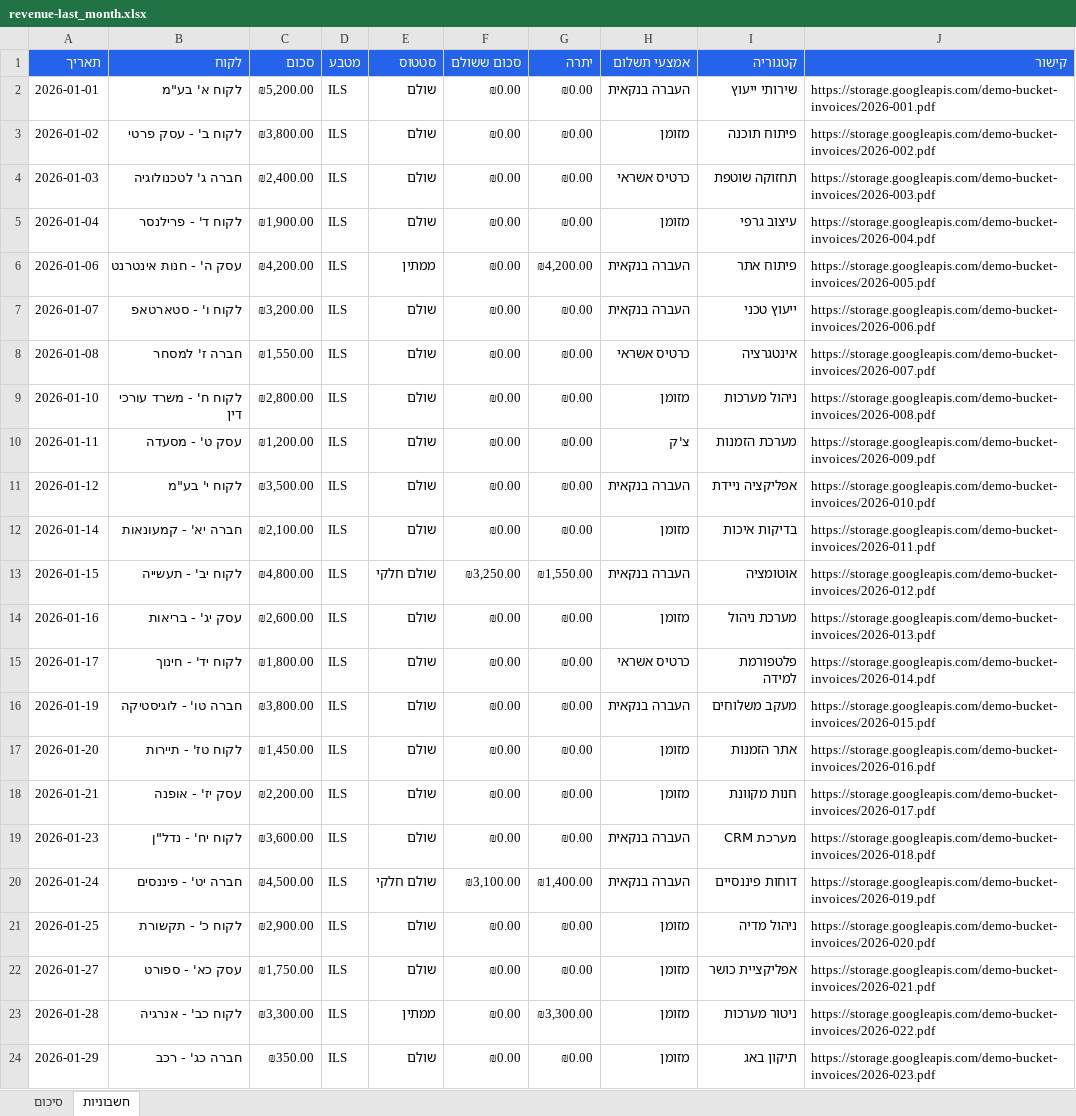
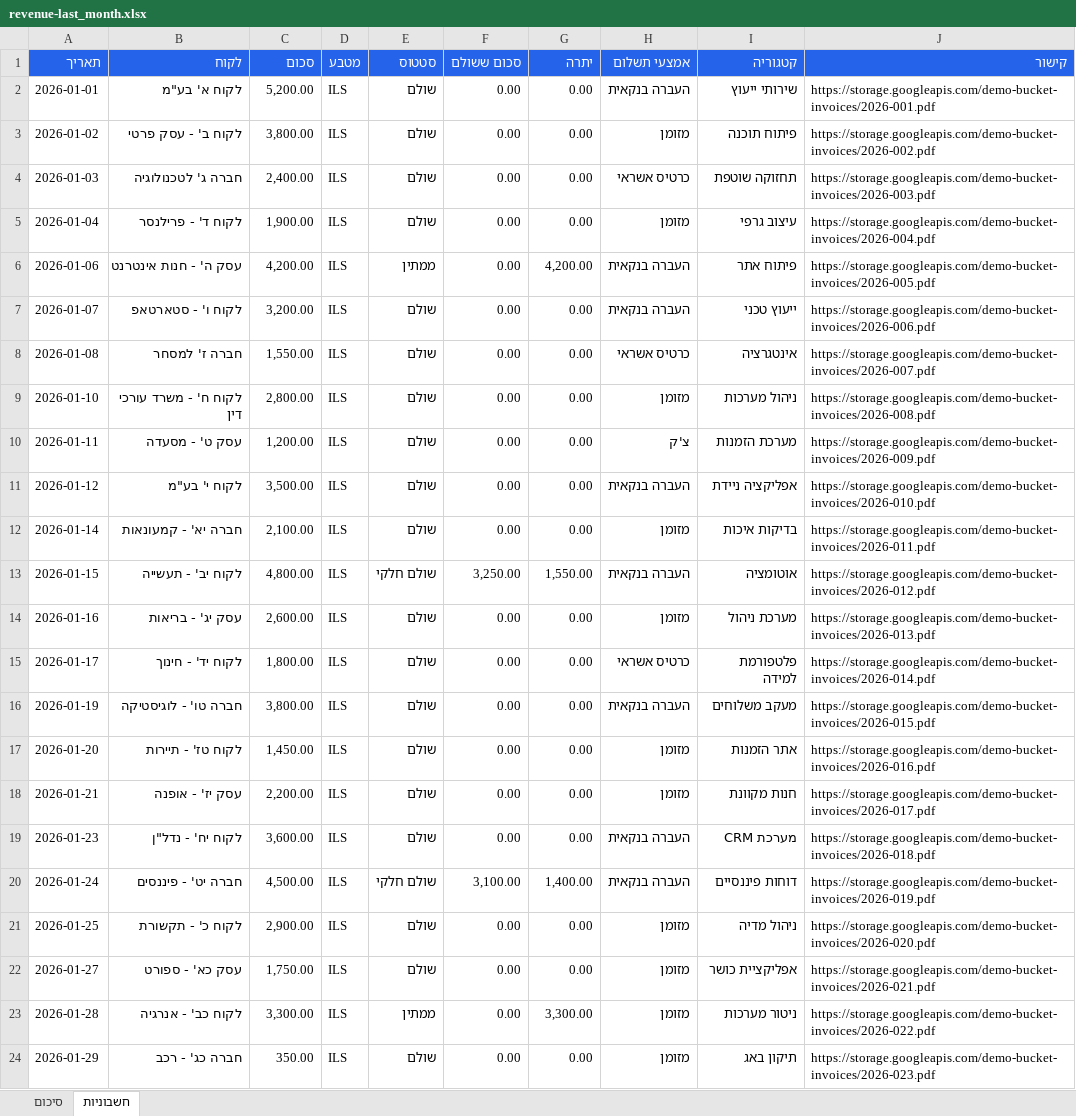
Before and after one commit to idobetesh/invofox, an Excel workbook: services/worker/demos/report/output/revenue/last_month/revenue-last_month.xlsx, sheet חשבוניות, drawn as a sheet; values as stored, in another font and other column widths than the file's, no borders; the diff names each change by its address in the sheet, - before the commit and + after, or states it on an @@ line.

```diff
--- a/services/worker/demos/report/output/revenue/last_month/revenue-last_month.xlsx (sheet חשבוניות)
+++ b/services/worker/demos/report/output/revenue/last_month/revenue-last_month.xlsx (sheet חשבוניות)
-C2 (סכום): ₪5,200.00
+C2 (סכום): 5,200.00
-F2:F12 (סכום ששולם): ₪0.00
+F2:F12 (סכום ששולם): 0.00
-G2:G5 (יתרה): ₪0.00
+G2:G5 (יתרה): 0.00
-C3 (סכום): ₪3,800.00
+C3 (סכום): 3,800.00
-C4 (סכום): ₪2,400.00
+C4 (סכום): 2,400.00
-C5 (סכום): ₪1,900.00
+C5 (סכום): 1,900.00
-C6 (סכום): ₪4,200.00
+C6 (סכום): 4,200.00
-G6 (יתרה): ₪4,200.00
+G6 (יתרה): 4,200.00
-C7 (סכום): ₪3,200.00
+C7 (סכום): 3,200.00
-G7:G12 (יתרה): ₪0.00
+G7:G12 (יתרה): 0.00
-C8 (סכום): ₪1,550.00
+C8 (סכום): 1,550.00
-C9 (סכום): ₪2,800.00
+C9 (סכום): 2,800.00
-C10 (סכום): ₪1,200.00
+C10 (סכום): 1,200.00
-C11 (סכום): ₪3,500.00
+C11 (סכום): 3,500.00
-C12 (סכום): ₪2,100.00
+C12 (סכום): 2,100.00
-C13 (סכום): ₪4,800.00
+C13 (סכום): 4,800.00
-F13 (סכום ששולם): ₪3,250.00
+F13 (סכום ששולם): 3,250.00
-G13 (יתרה): ₪1,550.00
+G13 (יתרה): 1,550.00
-C14 (סכום): ₪2,600.00
+C14 (סכום): 2,600.00
-F14:F19 (סכום ששולם): ₪0.00
+F14:F19 (סכום ששולם): 0.00
-G14:G19 (יתרה): ₪0.00
+G14:G19 (יתרה): 0.00
-C15 (סכום): ₪1,800.00
+C15 (סכום): 1,800.00
-C16 (סכום): ₪3,800.00
+C16 (סכום): 3,800.00
-C17 (סכום): ₪1,450.00
+C17 (סכום): 1,450.00
-C18 (סכום): ₪2,200.00
+C18 (סכום): 2,200.00
-C19 (סכום): ₪3,600.00
+C19 (סכום): 3,600.00
-C20 (סכום): ₪4,500.00
+C20 (סכום): 4,500.00
-F20 (סכום ששולם): ₪3,100.00
+F20 (סכום ששולם): 3,100.00
-G20 (יתרה): ₪1,400.00
+G20 (יתרה): 1,400.00
-C21 (סכום): ₪2,900.00
+C21 (סכום): 2,900.00
-F21:F24 (סכום ששולם): ₪0.00
+F21:F24 (סכום ששולם): 0.00
-G21:G22 (יתרה): ₪0.00
+G21:G22 (יתרה): 0.00
-C22 (סכום): ₪1,750.00
+C22 (סכום): 1,750.00
-C23 (סכום): ₪3,300.00
+C23 (סכום): 3,300.00
-G23 (יתרה): ₪3,300.00
+G23 (יתרה): 3,300.00
-C24 (סכום): ₪350.00
+C24 (סכום): 350.00
-G24 (יתרה): ₪0.00
+G24 (יתרה): 0.00
```
Also changed, not shown: services/worker/demos/report/output/expenses/last_month/expenses-last_month.xlsx, services/worker/demos/report/output/expenses/this_month/expenses-this_month.xlsx, 23 other files.
